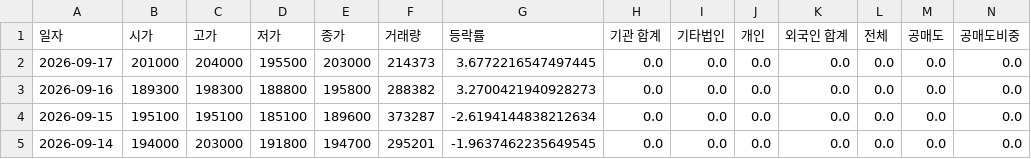
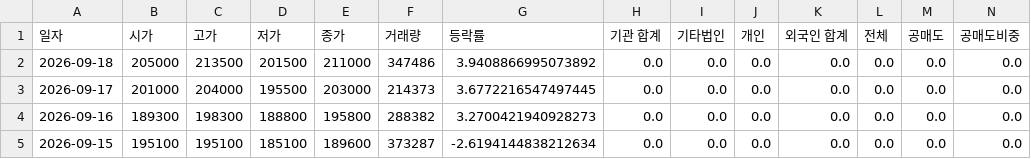
Before and after one commit to ccyun95/Power_telecom_display_work, a CSV file: data/Sanil_Electric_062040_stock_data.csv, drawn as a sheet; only a part is shown; the shorter side is filled out with more unchanged rows; rows hold the shown columns only; the diff names each change by its address in the sheet, - before the commit and + after, or states it on an @@ line.

```diff
--- a/data/Sanil_Electric_062040_stock_data.csv
+++ b/data/Sanil_Electric_062040_stock_data.csv
+row 2: 2026-09-18 | 205000 | 213500 | 201500 | 211000 | 347486 | 3.9408866995073892 | 0.0 | 0.0 | 0.0 | 0.0 | 0.0 | 0.0 | 0.0
```
Also changed, not shown: data/HD_Hyundai_Electric_267260_stock_data.csv, data/HD_Hyundai_Energy_Solutions_322000_stock_data.csv, 10 other files.
